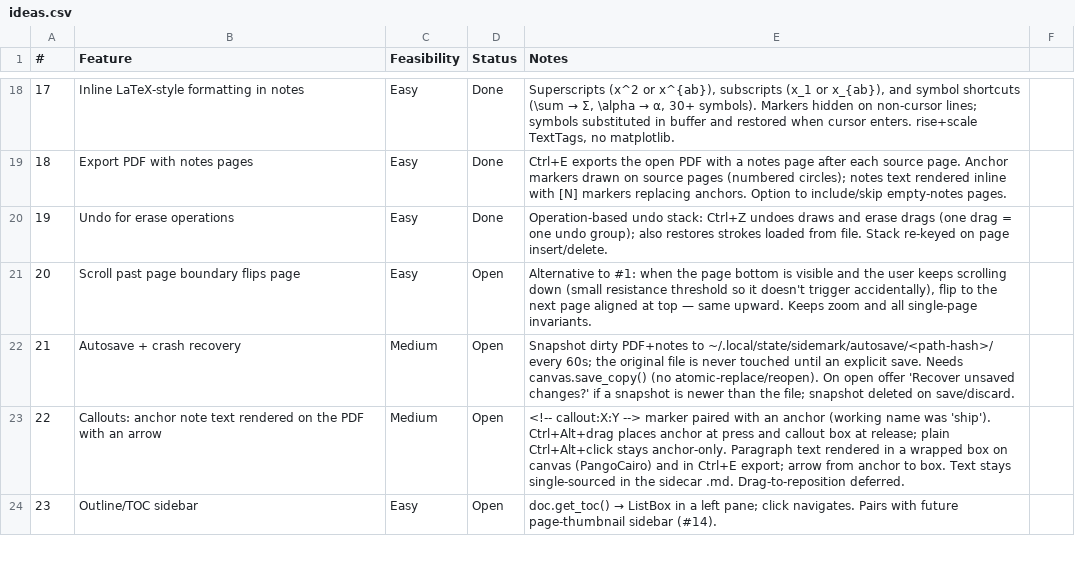
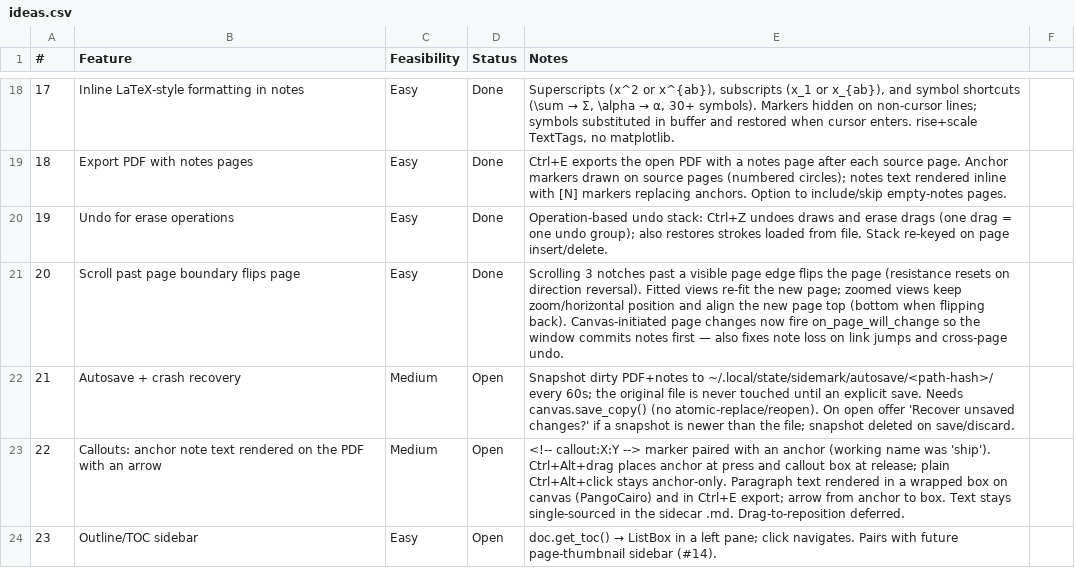
Before and after one commit to brokkoli71/sidemark, a CSV file: ideas.csv, drawn as a sheet; only a part is shown, gaps mark what is left out.

```diff
--- a/ideas.csv
+++ b/ideas.csv
@@ -20,3 +20,3 @@
 19,Undo for erase operations,Easy,Done,"Operation-based undo stack: Ctrl+Z undoes draws and erase drags (one drag = one undo group); also restores strokes loaded from file. Stack re-keyed on page insert/delete."
-20,Scroll past page boundary flips page,Easy,Open,"Alternative to #1: when the page bottom is visible and the user keeps scrolling down (small resistance threshold so it doesn't trigger accidentally), flip to the next page aligned at top — same upward. Keeps zoom and all single-page invariants."
+20,Scroll past page boundary flips page,Easy,Done,"Scrolling 3 notches past a visible page edge flips the page (resistance resets on direction reversal). Fitted views re-fit the new page; zoomed views keep zoom/horizontal position and align the new page top (bottom when flipping back). Canvas-initiated page changes now fire on_page_will_change so the window commits notes first — also fixes note loss on link jumps and cross-page undo."
 21,Autosave + crash recovery,Medium,Open,"Snapshot dirty PDF+notes to ~/.local/state/sidemark/autosave/<path-hash>/ every 60s; the original file is never touched until an explicit save. Needs canvas.save_copy() (no atomic-replace/reopen). On open offer 'Recover unsaved changes?' if a snapshot is newer than the file; snapshot deleted on save/discard."
```
Also changed, not shown: 3 other files.
